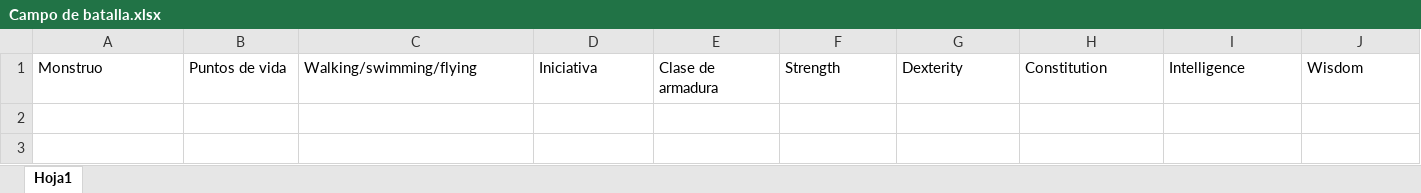
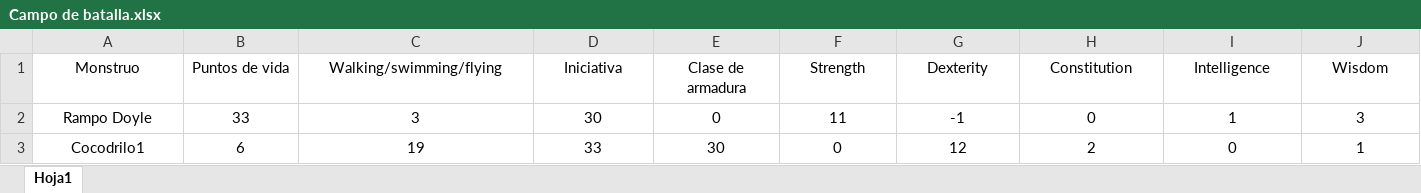
Before and after one commit to SrMilla/PhytonMaster, an Excel workbook: Campo de batalla.xlsx, sheet Hoja1, drawn as a sheet; only a part is shown; values as stored, in another font and other column widths than the file's, no borders; rows hold the shown columns only; the diff covers the shown part only; the diff names each change by its address in the sheet, - before the commit and + after, or states it on an @@ line.

```diff
--- a/Campo de batalla.xlsx (sheet Hoja1)
+++ b/Campo de batalla.xlsx (sheet Hoja1)
-A1:J1 alignment: left
+A1:J1 alignment: center
+row 2: Rampo Doyle | 33 | 3 | 30 | 0 | 11 | -1 | 0 | 1 | 3
+row 3: Cocodrilo1 | 6 | 19 | 33 | 30 | 0 | 12 | 2 | 0 | 1
```
Also changed, not shown: cell formats elsewhere in this sheet, Monstruos.xlsx, 3 other files.
